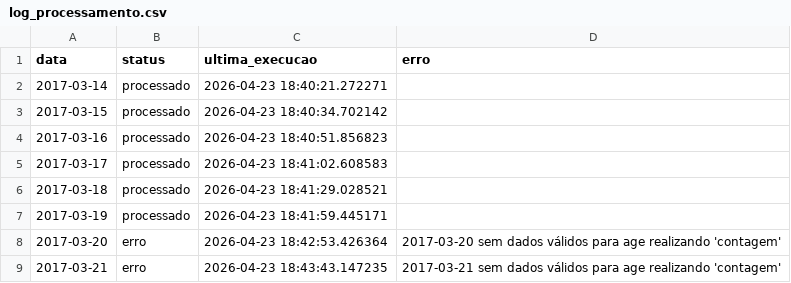
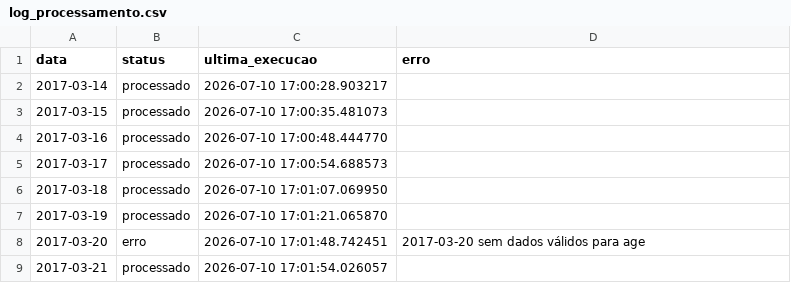
Before and after one commit to EdsonEdu2031/T1-BigData, a CSV file: gerenciamento/log_processamento.csv, drawn as a sheet.

```diff
--- a/gerenciamento/log_processamento.csv
+++ b/gerenciamento/log_processamento.csv
@@ -1,9 +1,9 @@
 data,status,ultima_execucao,erro
-2017-03-14,processado,2026-04-23 18:40:21.272271,
-2017-03-15,processado,2026-04-23 18:40:34.702142,
-2017-03-16,processado,2026-04-23 18:40:51.856823,
-2017-03-17,processado,2026-04-23 18:41:02.608583,
-2017-03-18,processado,2026-04-23 18:41:29.028521,
-2017-03-19,processado,2026-04-23 18:41:59.445171,
-2017-03-20,erro,2026-04-23 18:42:53.426364,2017-03-20 sem dados válidos para age realizando 'contagem'
-2017-03-21,erro,2026-04-23 18:43:43.147235,2017-03-21 sem dados válidos para age realizando 'contagem'
+2017-03-14,processado,2026-07-10 17:00:28.903217,
+2017-03-15,processado,2026-07-10 17:00:35.481073,
+2017-03-16,processado,2026-07-10 17:00:48.444770,
+2017-03-17,processado,2026-07-10 17:00:54.688573,
+2017-03-18,processado,2026-07-10 17:01:07.069950,
+2017-03-19,processado,2026-07-10 17:01:21.065870,
+2017-03-20,erro,2026-07-10 17:01:48.742451,2017-03-20 sem dados válidos para age
+2017-03-21,processado,2026-07-10 17:01:54.026057,
```
Also changed, not shown: gerenciamento/quarentena_linhas_por_arquivo.csv, vistas_lote/vistas_de_lote copy.csv, 14 other files.
